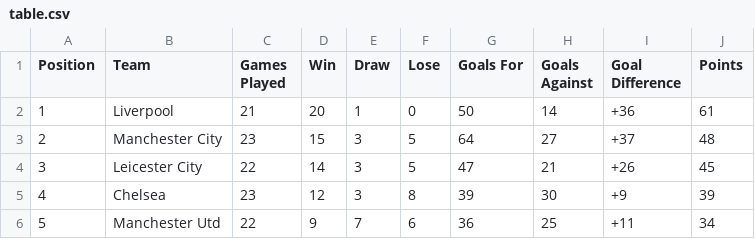
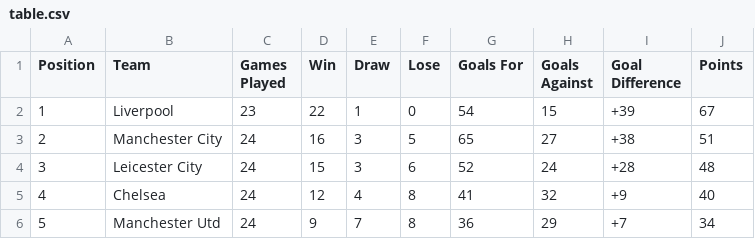
Before and after one commit to ross-dotcom/Scraper, a CSV file: table.csv, drawn as a sheet; only a part is shown; the diff covers the shown part only.

```diff
--- a/table.csv
+++ b/table.csv
@@ -1,6 +1,6 @@
 "Position","Team","Games Played","Win","Draw","Lose","Goals For","Goals Against","Goal Difference","Points"
-"1","Liverpool","21","20","1","0","50","14","+36","61"
-"2","Manchester City","23","15","3","5","64","27","+37","48"
-"3","Leicester City","22","14","3","5","47","21","+26","45"
-"4","Chelsea","23","12","3","8","39","30","+9","39"
-"5","Manchester Utd","22","9","7","6","36","25","+11","34"
+"1","Liverpool","23","22","1","0","54","15","+39","67"
+"2","Manchester City","24","16","3","5","65","27","+38","51"
+"3","Leicester City","24","15","3","6","52","24","+28","48"
+"4","Chelsea","24","12","4","8","41","32","+9","40"
+"5","Manchester Utd","24","9","7","8","36","29","+7","34"
```
Also changed, not shown: 113 edited cells elsewhere in this file, 1 other file.
